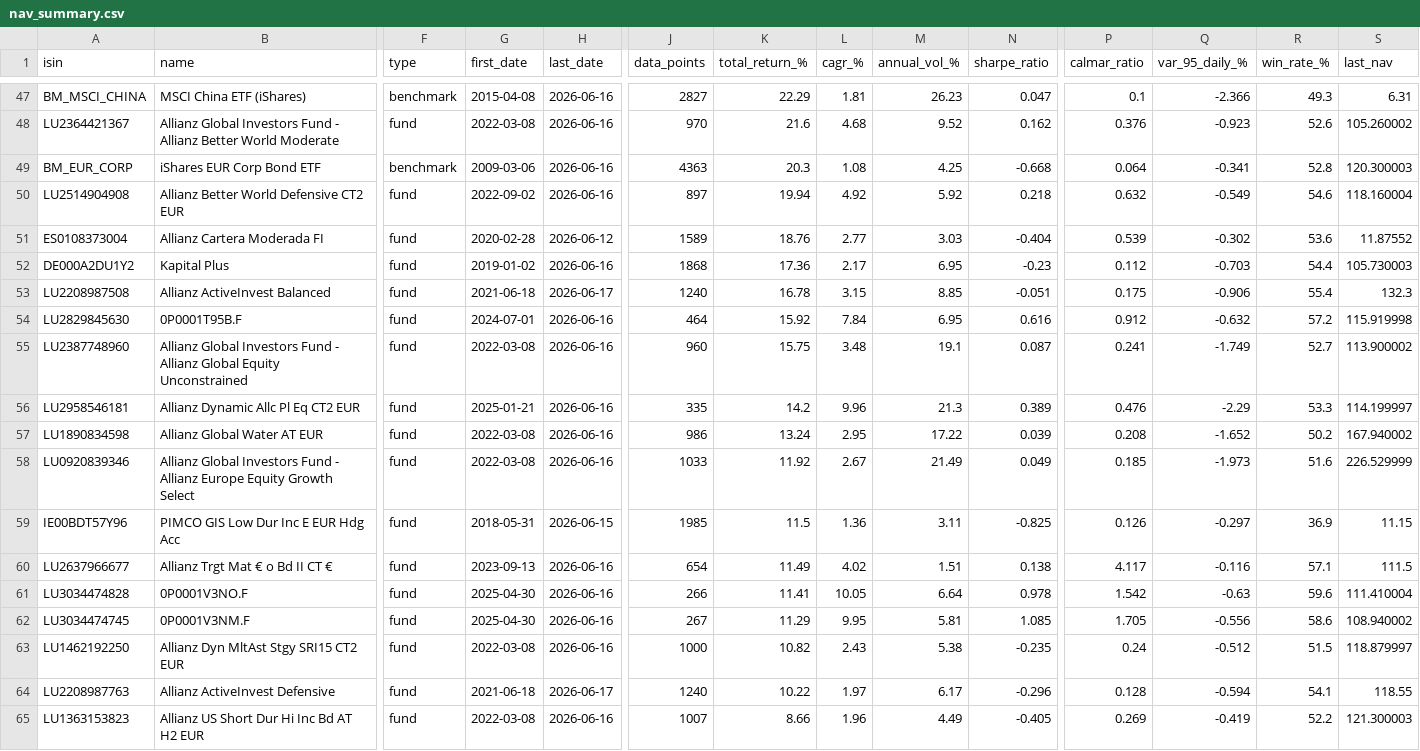
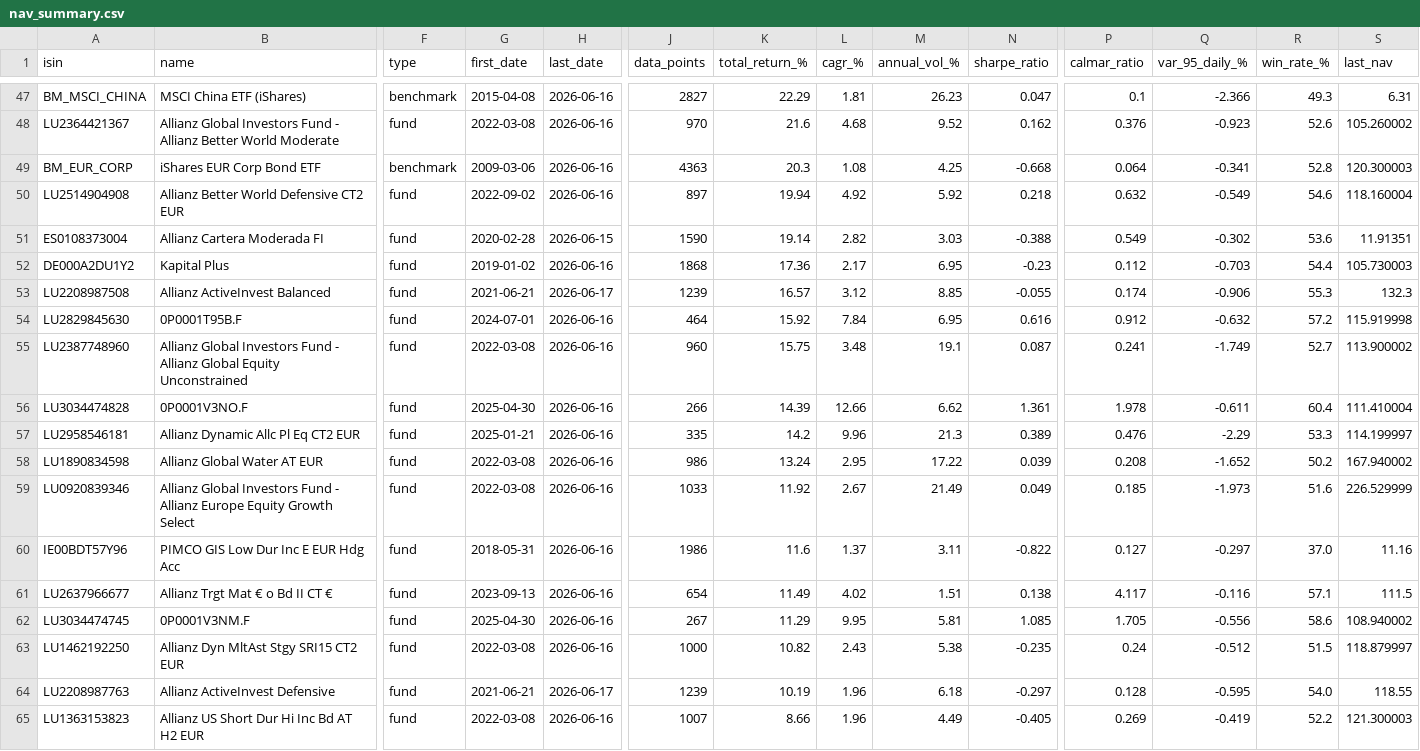
Before and after one commit to aleixtrull/allianz-fund-terminal, a CSV file: data/nav_summary.csv, drawn as a sheet; only a part is shown, gaps mark what is left out; removed rows and columns are numbered as before the commit, all else as after; rows hold the shown columns only; the diff covers the shown part only; the diff names each change by its address in the sheet, - before the commit and + after, or states it on an @@ line.

```diff
--- a/data/nav_summary.csv
+++ b/data/nav_summary.csv
-H51 (last_date): 2026-06-12
+H51 (last_date): 2026-06-15
-J51 (data_points): 1589
+J51 (data_points): 1590
-K51 (total_return_%): 18.76
+K51 (total_return_%): 19.14
-L51 (cagr_%): 2.77
+L51 (cagr_%): 2.82
-N51 (sharpe_ratio): -0.404
+N51 (sharpe_ratio): -0.388
-P51 (calmar_ratio): 0.539
+P51 (calmar_ratio): 0.549
-S51 (last_nav): 11.87552
+S51 (last_nav): 11.91351
-G53 (first_date): 2021-06-18
+G53 (first_date): 2021-06-21
-J53 (data_points): 1240
+J53 (data_points): 1239
-K53 (total_return_%): 16.78
+K53 (total_return_%): 16.57
-L53 (cagr_%): 3.15
+L53 (cagr_%): 3.12
-N53 (sharpe_ratio): -0.051
+N53 (sharpe_ratio): -0.055
-P53 (calmar_ratio): 0.175
+P53 (calmar_ratio): 0.174
-R53 (win_rate_%): 55.4
+R53 (win_rate_%): 55.3
+row 56: LU3034474828 | 0P0001V3NO.F | fund | 2025-04-30 | 2026-06-16 | 266 | 14.39 | 12.66 | 6.62 | 1.361 | 1.978 | -0.611 | 60.4 | 111.410004
-H60 (last_date): 2026-06-15
+H60 (last_date): 2026-06-16
-J60 (data_points): 1985
+J60 (data_points): 1986
-K60 (total_return_%): 11.5
+K60 (total_return_%): 11.6
-L60 (cagr_%): 1.36
+L60 (cagr_%): 1.37
-N60 (sharpe_ratio): -0.825
+N60 (sharpe_ratio): -0.822
-P60 (calmar_ratio): 0.126
+P60 (calmar_ratio): 0.127
-R60 (win_rate_%): 36.9
+R60 (win_rate_%): 37.0
-S60 (last_nav): 11.15
+S60 (last_nav): 11.16
-row 61: LU3034474828 | 0P0001V3NO.F | fund | 2025-04-30 | 2026-06-16 | 266 | 11.41 | 10.05 | 6.64 | 0.978 | 1.542 | -0.63 | 59.6 | 111.410004
-G64 (first_date): 2021-06-18
+G64 (first_date): 2021-06-21
-J64 (data_points): 1240
+J64 (data_points): 1239
-K64 (total_return_%): 10.22
+K64 (total_return_%): 10.19
-L64 (cagr_%): 1.97
+L64 (cagr_%): 1.96
-M64 (annual_vol_%): 6.17
+M64 (annual_vol_%): 6.18
-N64 (sharpe_ratio): -0.296
+N64 (sharpe_ratio): -0.297
-Q64 (var_95_daily_%): -0.594
+Q64 (var_95_daily_%): -0.595
-R64 (win_rate_%): 54.1
+R64 (win_rate_%): 54.0
```
Also changed, not shown: 60 edited cells elsewhere in this file, 1 other file.
